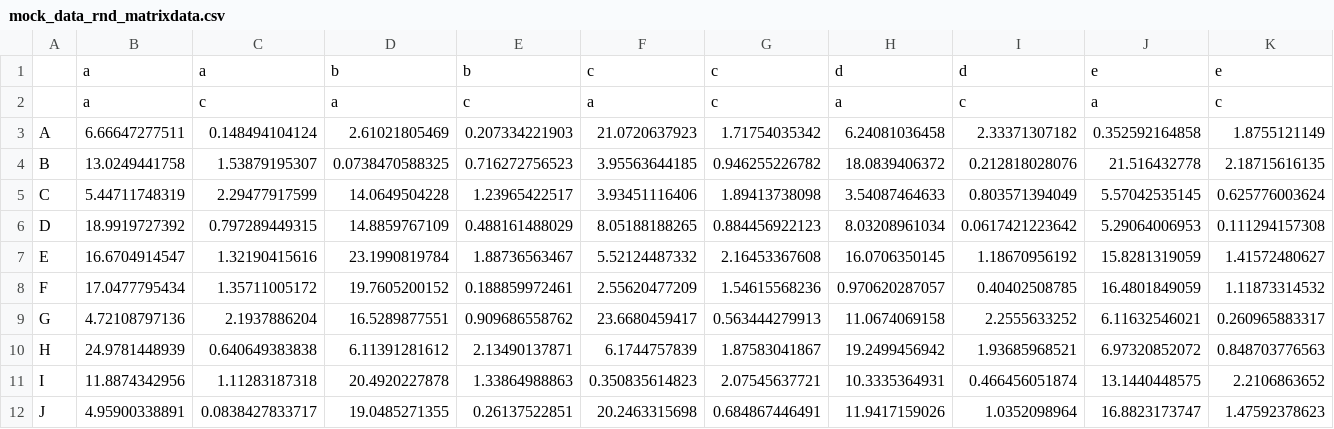
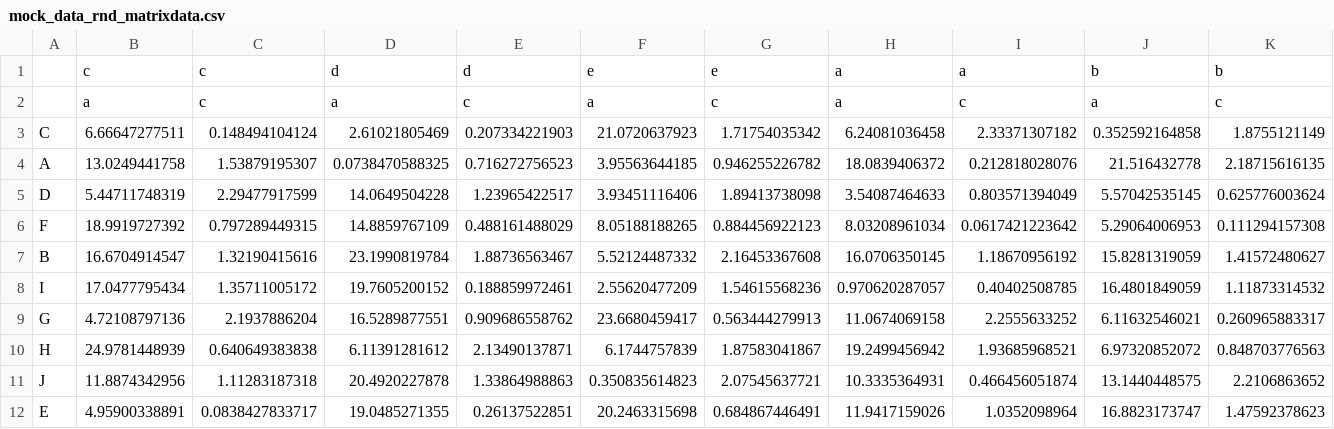
Before and after one commit to AndreGosselink/binderfinder, a CSV file: data/mock_data_rnd_matrixdata.csv, drawn as a sheet.

```diff
--- a/data/mock_data_rnd_matrixdata.csv
+++ b/data/mock_data_rnd_matrixdata.csv
@@ -1,12 +1,12 @@
-;a;a;b;b;c;c;d;d;e;e
+;c;c;d;d;e;e;a;a;b;b
 ;a;c;a;c;a;c;a;c;a;c
-A;6.66647277511;0.148494104124;2.61021805469;0.207334221903;21.0720637923;1.71754035342;6.24081036458;2.33371307182;0.352592164858;1.8755121149
-B;13.0249441758;1.53879195307;0.0738470588325;0.716272756523;3.95563644185;0.946255226782;18.0839406372;0.212818028076;21.516432778;2.18715616135
-C;5.44711748319;2.29477917599;14.0649504228;1.23965422517;3.93451116406;1.89413738098;3.54087464633;0.803571394049;5.57042535145;0.625776003624
-D;18.9919727392;0.797289449315;14.8859767109;0.488161488029;8.05188188265;0.884456922123;8.03208961034;0.0617421223642;5.29064006953;0.111294157308
-E;16.6704914547;1.32190415616;23.1990819784;1.88736563467;5.52124487332;2.16453367608;16.0706350145;1.18670956192;15.8281319059;1.41572480627
-F;17.0477795434;1.35711005172;19.7605200152;0.188859972461;2.55620477209;1.54615568236;0.970620287057;0.40402508785;16.4801849059;1.11873314532
+C;6.66647277511;0.148494104124;2.61021805469;0.207334221903;21.0720637923;1.71754035342;6.24081036458;2.33371307182;0.352592164858;1.8755121149
+A;13.0249441758;1.53879195307;0.0738470588325;0.716272756523;3.95563644185;0.946255226782;18.0839406372;0.212818028076;21.516432778;2.18715616135
+D;5.44711748319;2.29477917599;14.0649504228;1.23965422517;3.93451116406;1.89413738098;3.54087464633;0.803571394049;5.57042535145;0.625776003624
+F;18.9919727392;0.797289449315;14.8859767109;0.488161488029;8.05188188265;0.884456922123;8.03208961034;0.0617421223642;5.29064006953;0.111294157308
+B;16.6704914547;1.32190415616;23.1990819784;1.88736563467;5.52124487332;2.16453367608;16.0706350145;1.18670956192;15.8281319059;1.41572480627
+I;17.0477795434;1.35711005172;19.7605200152;0.188859972461;2.55620477209;1.54615568236;0.970620287057;0.40402508785;16.4801849059;1.11873314532
 G;4.72108797136;2.1937886204;16.5289877551;0.909686558762;23.6680459417;0.563444279913;11.0674069158;2.2555633252;6.11632546021;0.260965883317
 H;24.9781448939;0.640649383838;6.11391281612;2.13490137871;6.1744757839;1.87583041867;19.2499456942;1.93685968521;6.97320852072;0.848703776563
-I;11.8874342956;1.11283187318;20.4920227878;1.33864988863;0.350835614823;2.07545637721;10.3335364931;0.466456051874;13.1440448575;2.2106863652
-J;4.95900338891;0.0838427833717;19.0485271355;0.26137522851;20.2463315698;0.684867446491;11.9417159026;1.0352098964;16.8823173747;1.47592378623
+J;11.8874342956;1.11283187318;20.4920227878;1.33864988863;0.350835614823;2.07545637721;10.3335364931;0.466456051874;13.1440448575;2.2106863652
+E;4.95900338891;0.0838427833717;19.0485271355;0.26137522851;20.2463315698;0.684867446491;11.9417159026;1.0352098964;16.8823173747;1.47592378623
```
Also changed, not shown: 4 other files.
